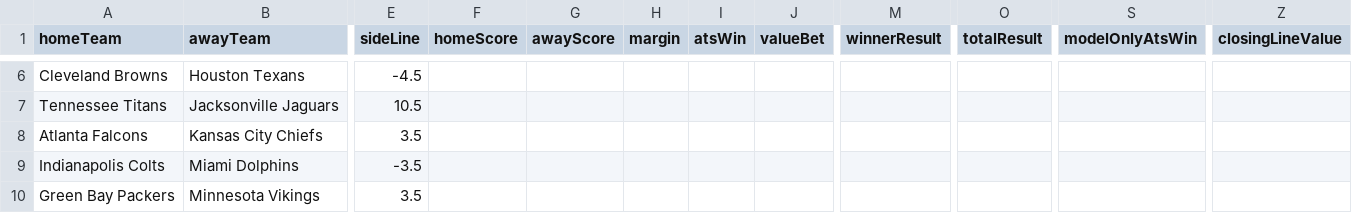
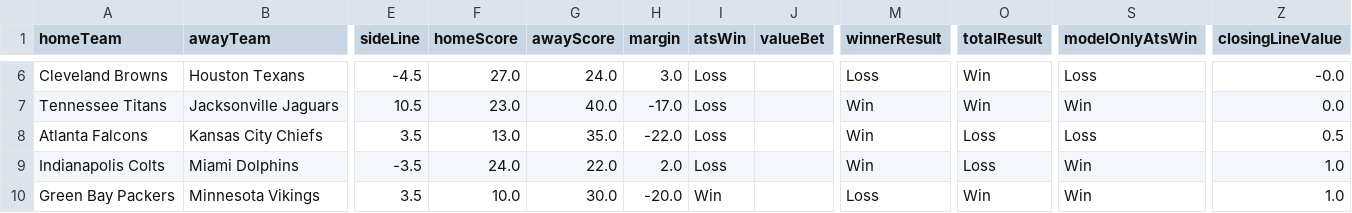
Before and after one commit to CarsonBillig/football-model, a CSV file: docs/history/nfl_2026_week_10.csv, drawn as a sheet; only a part is shown, gaps mark what is left out; the diff covers the shown part only; the diff names each change by its address in the sheet, - before the commit and + after, or states it on an @@ line.

```diff
--- a/docs/history/nfl_2026_week_10.csv
+++ b/docs/history/nfl_2026_week_10.csv
-F6 (homeScore): (empty)
+F6 (homeScore): 27.0
-G6 (awayScore): (empty)
+G6 (awayScore): 24.0
-H6 (margin): (empty)
+H6 (margin): 3.0
-I6:I9 (atsWin): (empty)
+I6:I9 (atsWin): Loss
-M6 (winnerResult): (empty)
+M6 (winnerResult): Loss
-O6:O7 (totalResult): (empty)
+O6:O7 (totalResult): Win
-S6 (modelOnlyAtsWin): (empty)
+S6 (modelOnlyAtsWin): Loss
-Z6 (closingLineValue): (empty)
+Z6 (closingLineValue): -0.0
-F7 (homeScore): (empty)
+F7 (homeScore): 23.0
-G7 (awayScore): (empty)
+G7 (awayScore): 40.0
-H7 (margin): (empty)
+H7 (margin): -17.0
-M7:M9 (winnerResult): (empty)
+M7:M9 (winnerResult): Win
-S7 (modelOnlyAtsWin): (empty)
+S7 (modelOnlyAtsWin): Win
-Z7 (closingLineValue): (empty)
+Z7 (closingLineValue): 0.0
-F8 (homeScore): (empty)
+F8 (homeScore): 13.0
-G8 (awayScore): (empty)
+G8 (awayScore): 35.0
-H8 (margin): (empty)
+H8 (margin): -22.0
-O8:O9 (totalResult): (empty)
+O8:O9 (totalResult): Loss
-S8 (modelOnlyAtsWin): (empty)
+S8 (modelOnlyAtsWin): Loss
-Z8 (closingLineValue): (empty)
+Z8 (closingLineValue): 0.5
-F9 (homeScore): (empty)
+F9 (homeScore): 24.0
-G9 (awayScore): (empty)
+G9 (awayScore): 22.0
-H9 (margin): (empty)
+H9 (margin): 2.0
-S9:S10 (modelOnlyAtsWin): (empty)
+S9:S10 (modelOnlyAtsWin): Win
-Z9:Z10 (closingLineValue): (empty)
+Z9:Z10 (closingLineValue): 1.0
-F10 (homeScore): (empty)
+F10 (homeScore): 10.0
-G10 (awayScore): (empty)
+G10 (awayScore): 30.0
-H10 (margin): (empty)
+H10 (margin): -20.0
-I10 (atsWin): (empty)
+I10 (atsWin): Win
-M10 (winnerResult): (empty)
+M10 (winnerResult): Loss
-O10 (totalResult): (empty)
+O10 (totalResult): Win
```
Also changed, not shown: 72 edited cells elsewhere in this file, docs/history/cfb_2026_week_11.csv, docs/history/summary.csv, 23 other files.
